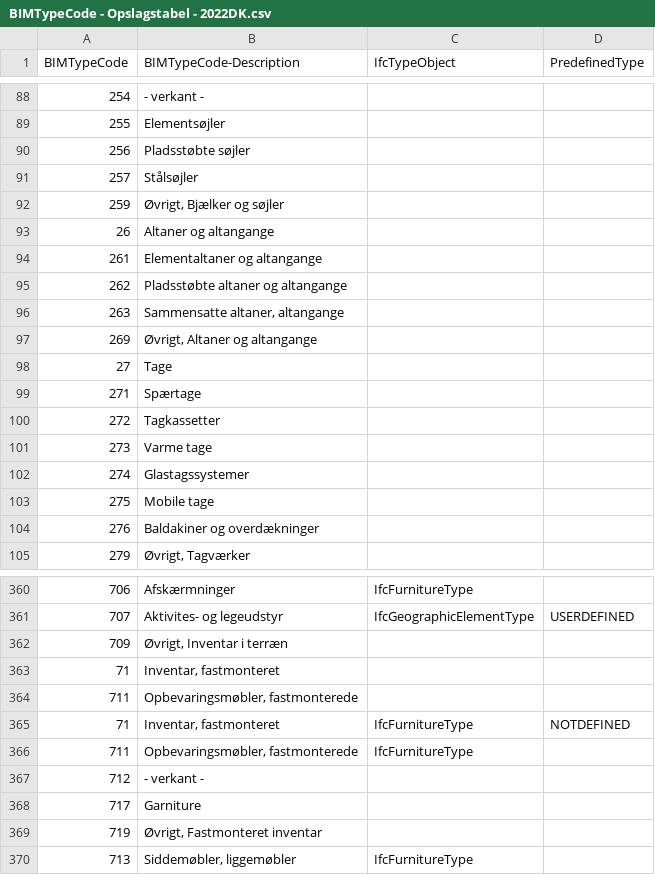
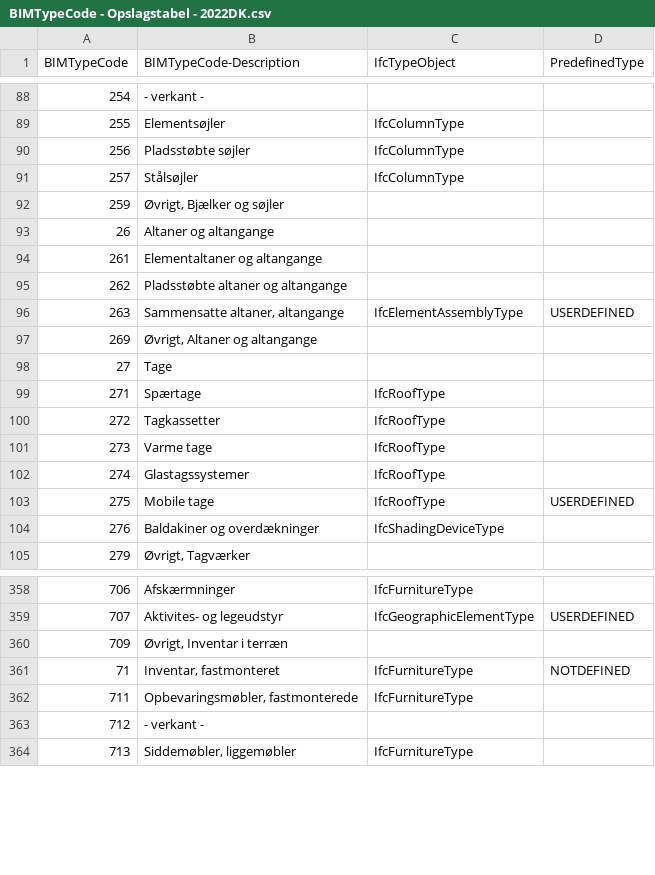
Before and after one commit to bimtypecode/bimtypecode, a CSV file: dk/BIMTypeCode - Opslagstabel - 2022DK.csv, drawn as a sheet; only a part is shown, gaps mark what is left out; the diff covers the shown part only.

```diff
--- a/dk/BIMTypeCode - Opslagstabel - 2022DK.csv
+++ b/dk/BIMTypeCode - Opslagstabel - 2022DK.csv
@@ -88,5 +88,5 @@ BIMTypeCode,BIMTypeCode-Description,IfcTypeObject,PredefinedType
 254,- verkant -,,
-255,Elementsøjler,,
-256,Pladsstøbte søjler,,
-257,Stålsøjler,,
+255,Elementsøjler,IfcColumnType,
+256,Pladsstøbte søjler,IfcColumnType,
+257,Stålsøjler,IfcColumnType,
 259,"Øvrigt, Bjælker og søjler",,
@@ -95,11 +95,11 @@ BIMTypeCode,BIMTypeCode-Description,IfcTypeObject,PredefinedType
 262,Pladsstøbte altaner og altangange,,
-263,"Sammensatte altaner, altangange",,
+263,"Sammensatte altaner, altangange",IfcElementAssemblyType,USERDEFINED
 269,"Øvrigt, Altaner og altangange",,
 27,Tage,,
-271,Spærtage,,
-272,Tagkassetter,,
-273,Varme tage,,
-274,Glastagssystemer,,
-275,Mobile tage,,
-276,Baldakiner og overdækninger,,
+271,Spærtage,IfcRoofType,
+272,Tagkassetter,IfcRoofType,
+273,Varme tage,IfcRoofType,
+274,Glastagssystemer,IfcRoofType,
+275,Mobile tage,IfcRoofType,USERDEFINED
+276,Baldakiner og overdækninger,IfcShadingDeviceType,
 279,"Øvrigt, Tagværker",,
@@ -362,4 +360,2 @@ BIMTypeCode,BIMTypeCode-Description,IfcTypeObject,PredefinedType
 709,"Øvrigt, Inventar i terræn",,
-71,"Inventar, fastmonteret",,
-711,"Opbevaringsmøbler, fastmonterede",,
 71,"Inventar, fastmonteret",IfcFurnitureType,NOTDEFINED
@@ -367,4 +363,2 @@ BIMTypeCode,BIMTypeCode-Description,IfcTypeObject,PredefinedType
 712,- verkant -,,
-717,Garniture,,
-719,"Øvrigt, Fastmonteret inventar",,
 713,"Siddemøbler, liggemøbler",IfcFurnitureType,
```
Also changed, not shown: 2 removed rows and 35 edited cells elsewhere in this file.
